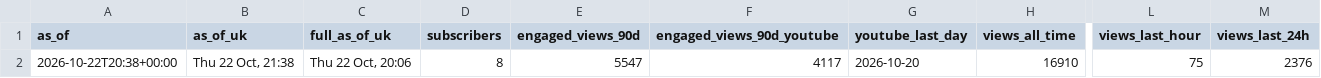
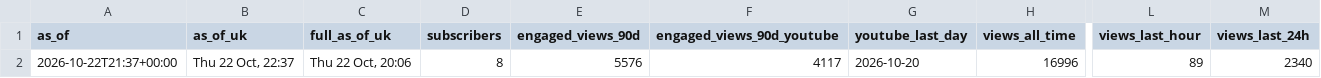
Before and after one commit to quickplay-studio/quickplay-autopilot, a CSV file: analytics/progress.csv, drawn as a sheet; only a part is shown, gaps mark what is left out; the diff names each change by its address in the sheet, - before the commit and + after, or states it on an @@ line.

```diff
--- a/analytics/progress.csv
+++ b/analytics/progress.csv
-A2 (as_of): 2026-10-22T20:38+00:00
+A2 (as_of): 2026-10-22T21:37+00:00
-B2 (as_of_uk): Thu 22 Oct, 21:38
+B2 (as_of_uk): Thu 22 Oct, 22:37
-E2 (engaged_views_90d): 5547
+E2 (engaged_views_90d): 5576
-H2 (views_all_time): 16910
+H2 (views_all_time): 16996
-L2 (views_last_hour): 75
+L2 (views_last_hour): 89
-M2 (views_last_24h): 2376
+M2 (views_last_24h): 2340
```
Also changed, not shown: analytics/breakouts.csv, analytics/daily.csv, 14 other files.
